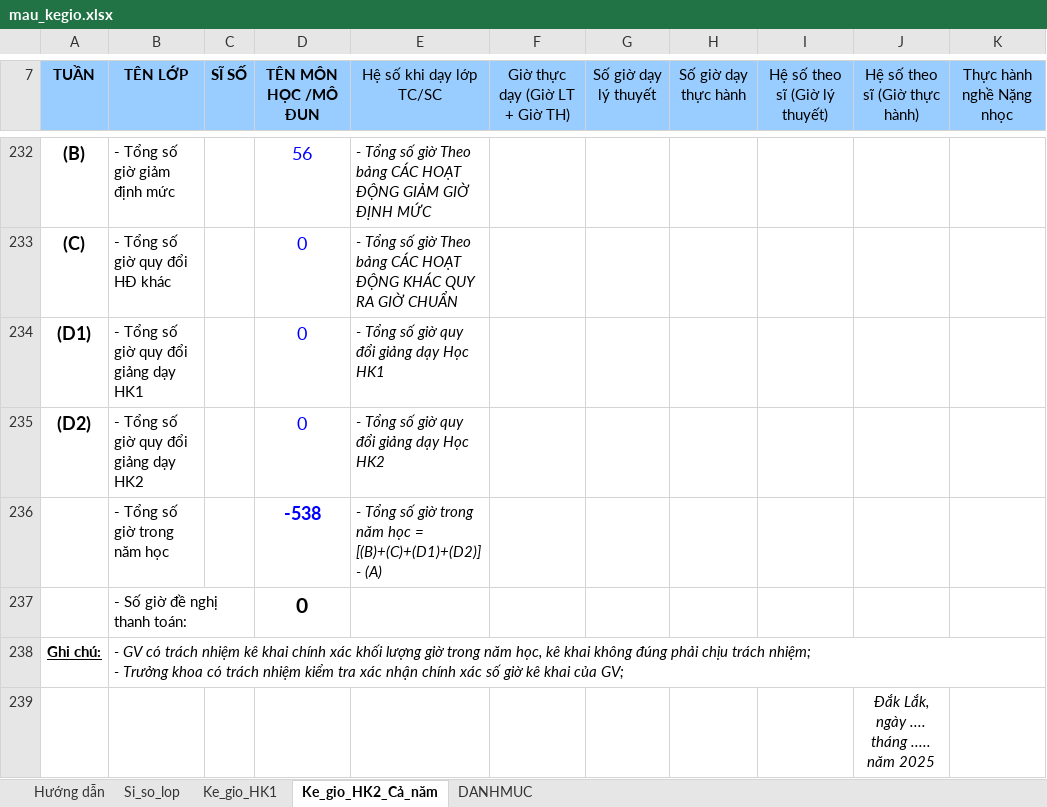
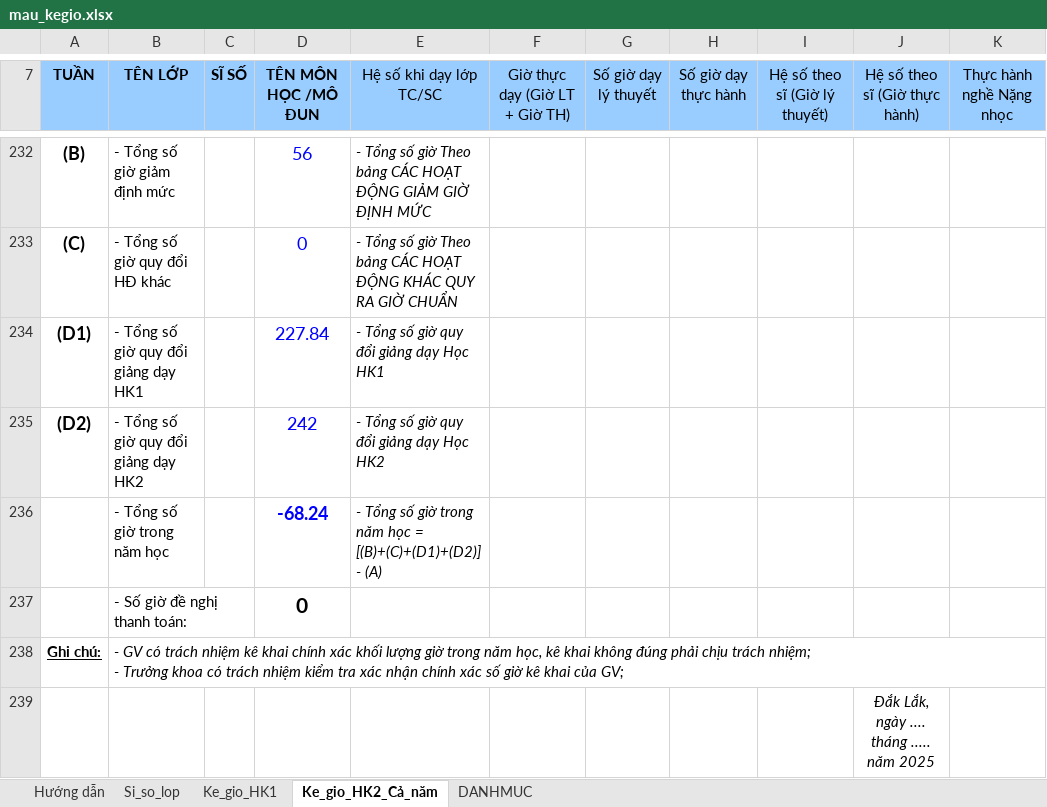
Before and after one commit to VU-SON-HAI01/ke-khai-gio-day-app, an Excel workbook: data_base/mau_kegio.xlsx, sheet Ke_gio_HK2_Cả_năm, drawn as a sheet; only a part is shown, gaps mark what is left out; values as stored, in another font and other column widths than the file's, no borders; charts and pictures not drawn; the diff covers the shown part only; the diff names each change by its address in the sheet, - before the commit and + after, or states it on an @@ line.

```diff
--- a/data_base/mau_kegio.xlsx (sheet Ke_gio_HK2_Cả_năm)
+++ b/data_base/mau_kegio.xlsx (sheet Ke_gio_HK2_Cả_năm)
-D234 (TÊN MÔN HỌC /MÔ ĐUN): 0
+D234 (TÊN MÔN HỌC /MÔ ĐUN): 227.84
-D235 (TÊN MÔN HỌC /MÔ ĐUN): 0
+D235 (TÊN MÔN HỌC /MÔ ĐUN): 242
-D236 (TÊN MÔN HỌC /MÔ ĐUN): -538
+D236 (TÊN MÔN HỌC /MÔ ĐUN): -68.24
```
Also changed, not shown: 21 added rows, 21 removed rows, 14 edited cells and cell formats elsewhere in this sheet, sheet Ke_gio_HK1, sheet DANHMUC, formulas that keep their value.
